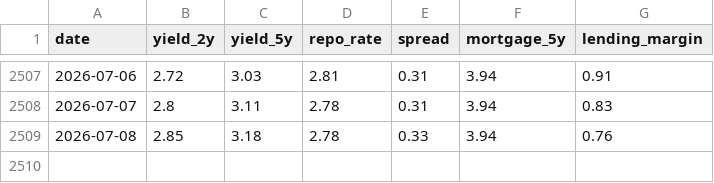
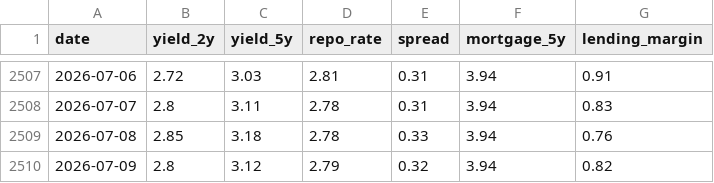
Before and after one commit to rnparker/Gemini-Sandbox, a CSV file: docs/historical_spread.csv, drawn as a sheet; only a part is shown, gaps mark what is left out; the diff names each change by its address in the sheet, - before the commit and + after, or states it on an @@ line.

```diff
--- a/docs/historical_spread.csv
+++ b/docs/historical_spread.csv
+row 2510: 2026-07-09 | 2.8 | 3.12 | 2.79 | 0.32 | 3.94 | 0.82
```
Also changed, not shown: 1 other file.
